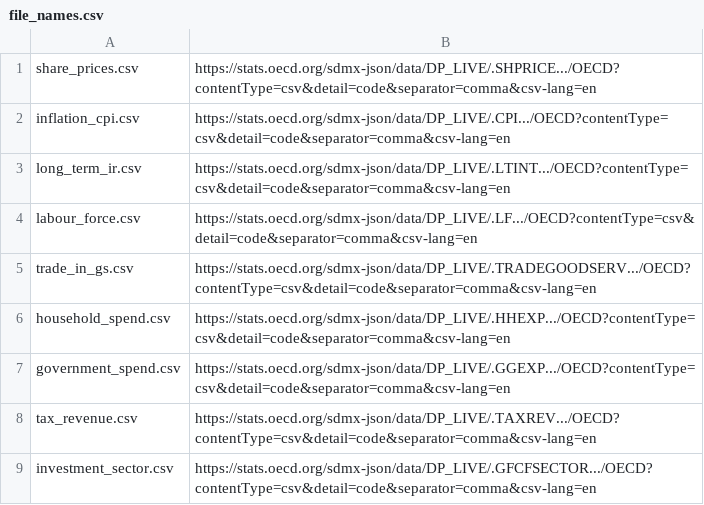
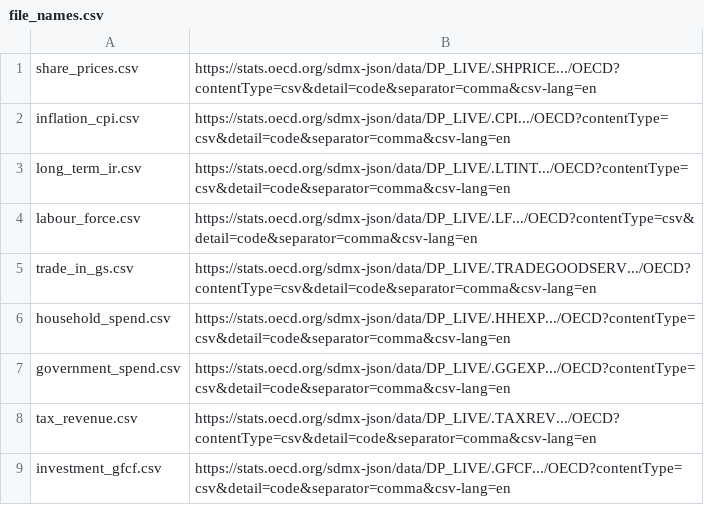
Before and after one commit to advaitpai/CS418_Project-GDP, a CSV file: data/file_names.csv, drawn as a sheet.

```diff
--- a/data/file_names.csv
+++ b/data/file_names.csv
@@ -8,2 +8,2 @@ government_spend.csv,https://stats.oecd.org/sdmx-json/data/DP_LIVE/.GGEXP.../OEC
 tax_revenue.csv,https://stats.oecd.org/sdmx-json/data/DP_LIVE/.TAXREV.../OECD?contentType=csv&detail=code&separator=comma&csv-lang=en
-investment_sector.csv,https://stats.oecd.org/sdmx-json/data/DP_LIVE/.GFCFSECTOR.../OECD?contentType=csv&detail=code&separator=comma&csv-lang=en
+investment_gfcf.csv,https://stats.oecd.org/sdmx-json/data/DP_LIVE/.GFCF.../OECD?contentType=csv&detail=code&separator=comma&csv-lang=en
```
Also changed, not shown: data/household_spend.csv, data/trade_in_gs.csv, 9 other files.
